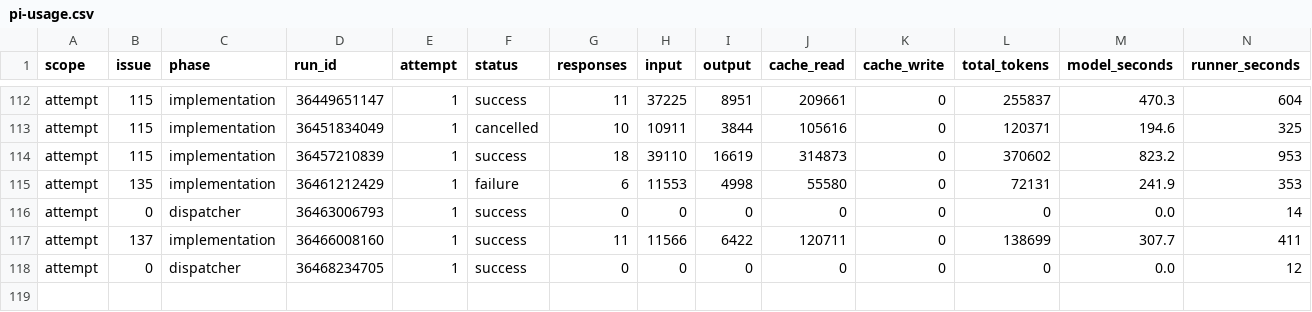
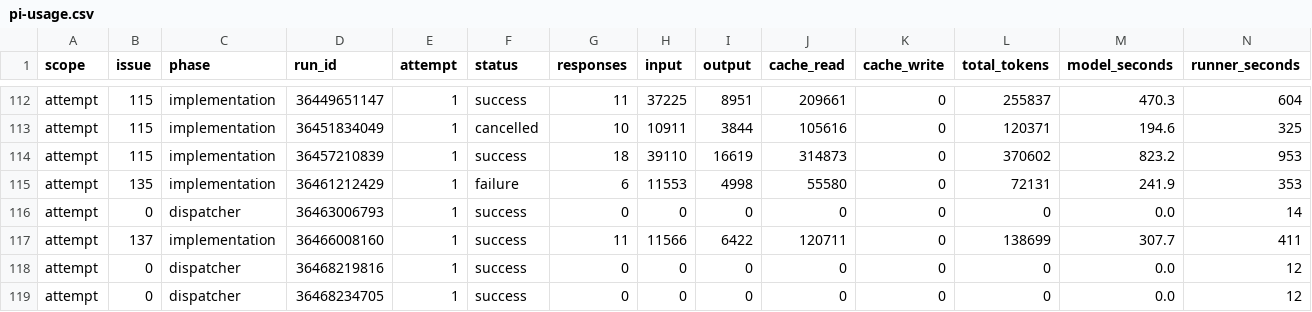
Before and after one commit to YuriiSokolenko/social-mcp, a CSV file: reports/pi-usage.csv, drawn as a sheet; only a part is shown, gaps mark what is left out; rows hold the shown columns only; the diff names each change by its address in the sheet, - before the commit and + after, or states it on an @@ line.

```diff
--- a/reports/pi-usage.csv
+++ b/reports/pi-usage.csv
+row 118: attempt | 0 | dispatcher | 36468219816 | 1 | success | 0 | 0 | 0 | 0 | 0 | 0 | 0.0 | 12
```
